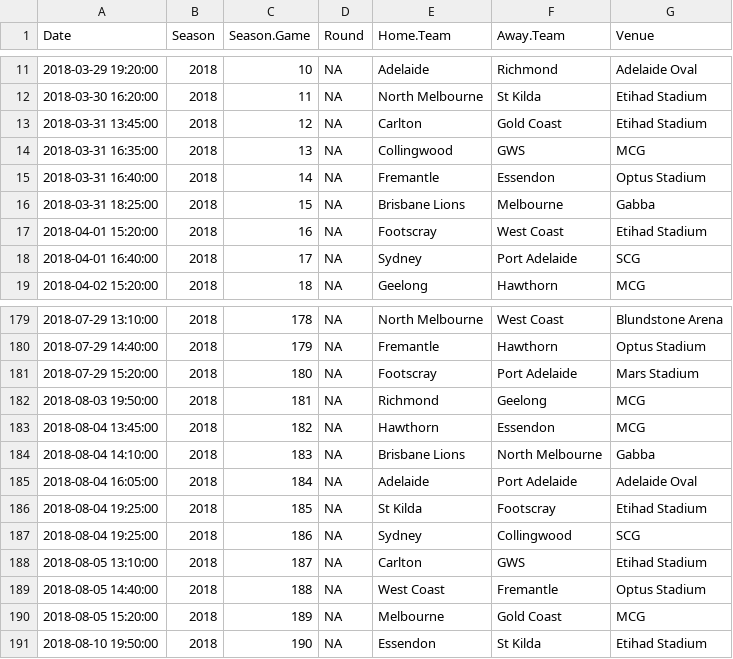
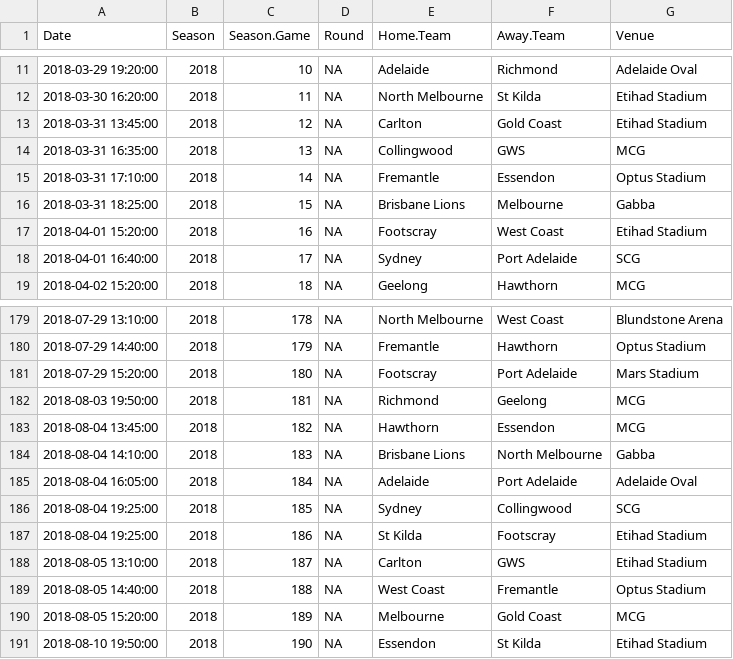
Before and after one commit to betfair-datascientists/predictive-models, a CSV file: AFL-Weekly-Predictive-Model/data/afl_fixture_2018.csv, drawn as a sheet; only a part is shown, gaps mark what is left out; the diff covers the shown part only; the diff names each change by its address in the sheet, - before the commit and + after, or states it on an @@ line.

```diff
--- a/AFL-Weekly-Predictive-Model/data/afl_fixture_2018.csv
+++ b/AFL-Weekly-Predictive-Model/data/afl_fixture_2018.csv
-A15 (Date): 2018-03-31 16:40:00
+A15 (Date): 2018-03-31 17:10:00
-E186 (Home.Team): St Kilda
+E186 (Home.Team): Sydney
-F186 (Away.Team): Footscray
+F186 (Away.Team): Collingwood
-G186 (Venue): Etihad Stadium
+G186 (Venue): SCG
-E187 (Home.Team): Sydney
+E187 (Home.Team): St Kilda
-F187 (Away.Team): Collingwood
+F187 (Away.Team): Footscray
-G187 (Venue): SCG
+G187 (Venue): Etihad Stadium
```
Also changed, not shown: 63 edited cells elsewhere in this file, AFL-Weekly-Predictive-Model/data/afl_odds.csv, AFL-Weekly-Predictive-Model/data/weekly_odds.csv, 5 other files.
